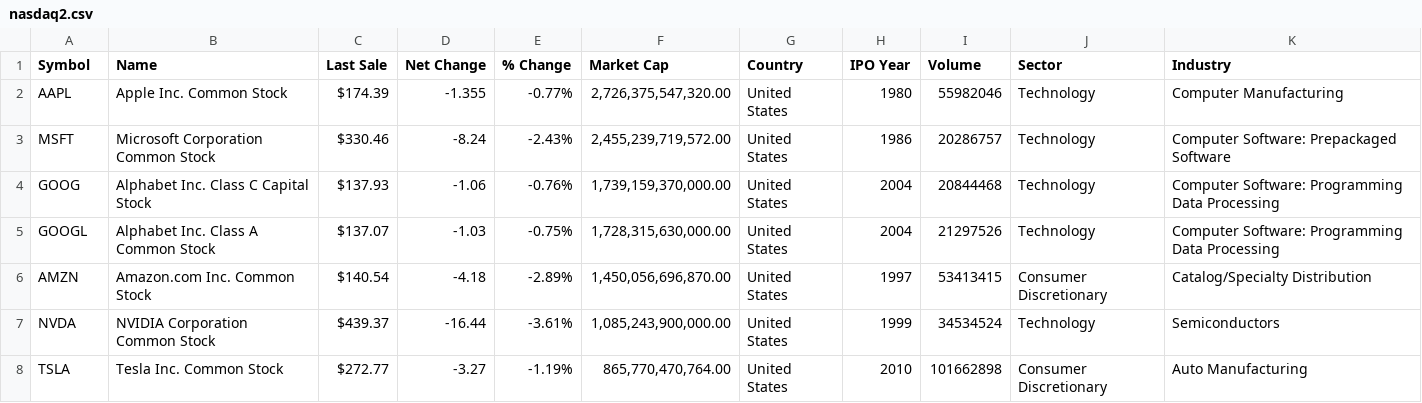
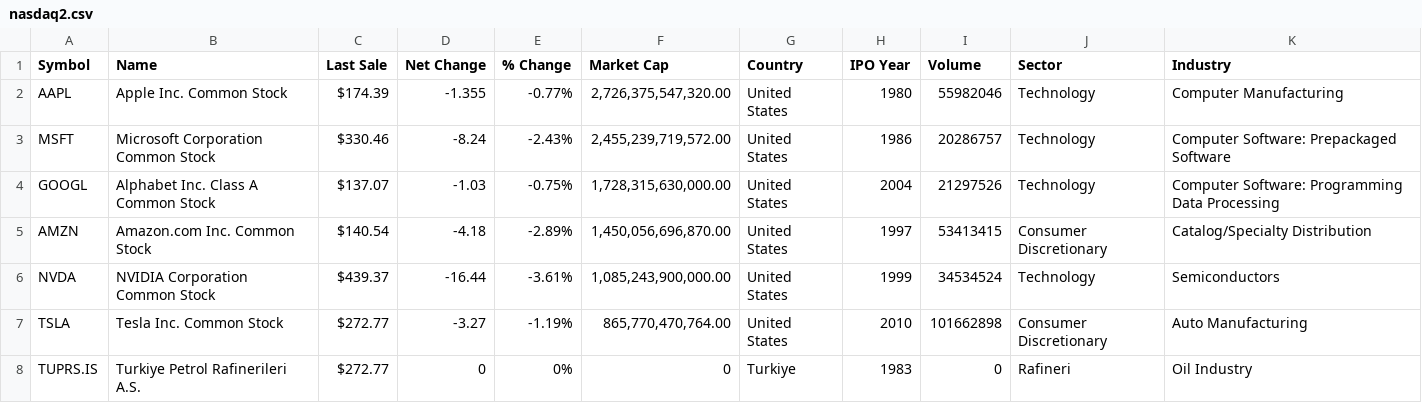
Before and after one commit to veyis/stock-prediction, a CSV file: nasdaq2.csv, drawn as a sheet.

```diff
--- a/nasdaq2.csv
+++ b/nasdaq2.csv
@@ -3,3 +3,2 @@ AAPL,Apple Inc. Common Stock,$174.39 ,-1.355,-0.77%," 2,726,375,547,320.00 ",Uni
 MSFT,Microsoft Corporation Common Stock,$330.46 ,-8.24,-2.43%," 2,455,239,719,572.00 ",United States,1986,20286757,Technology,Computer Software: Prepackaged Software
-GOOG,Alphabet Inc. Class C Capital Stock,$137.93 ,-1.06,-0.76%," 1,739,159,370,000.00 ",United States,2004,20844468,Technology,Computer Software: Programming Data Processing
 GOOGL,Alphabet Inc. Class A Common Stock,$137.07 ,-1.03,-0.75%," 1,728,315,630,000.00 ",United States,2004,21297526,Technology,Computer Software: Programming Data Processing
@@ -8 +7,2 @@ NVDA,NVIDIA Corporation Common Stock,$439.37 ,-16.44,-3.61%," 1,085,243,900,000.
 TSLA,Tesla Inc. Common Stock,$272.77 ,-3.27,-1.19%," 865,770,470,764.00 ",United States,2010,101662898,Consumer Discretionary,Auto Manufacturing
+TUPRS.IS,Turkiye Petrol Rafinerileri A.S.,$272.77 ,0,0%," 0 ",Turkiye, 1983,0,Rafineri,Oil Industry
```
Also changed, not shown: 3 other files.
